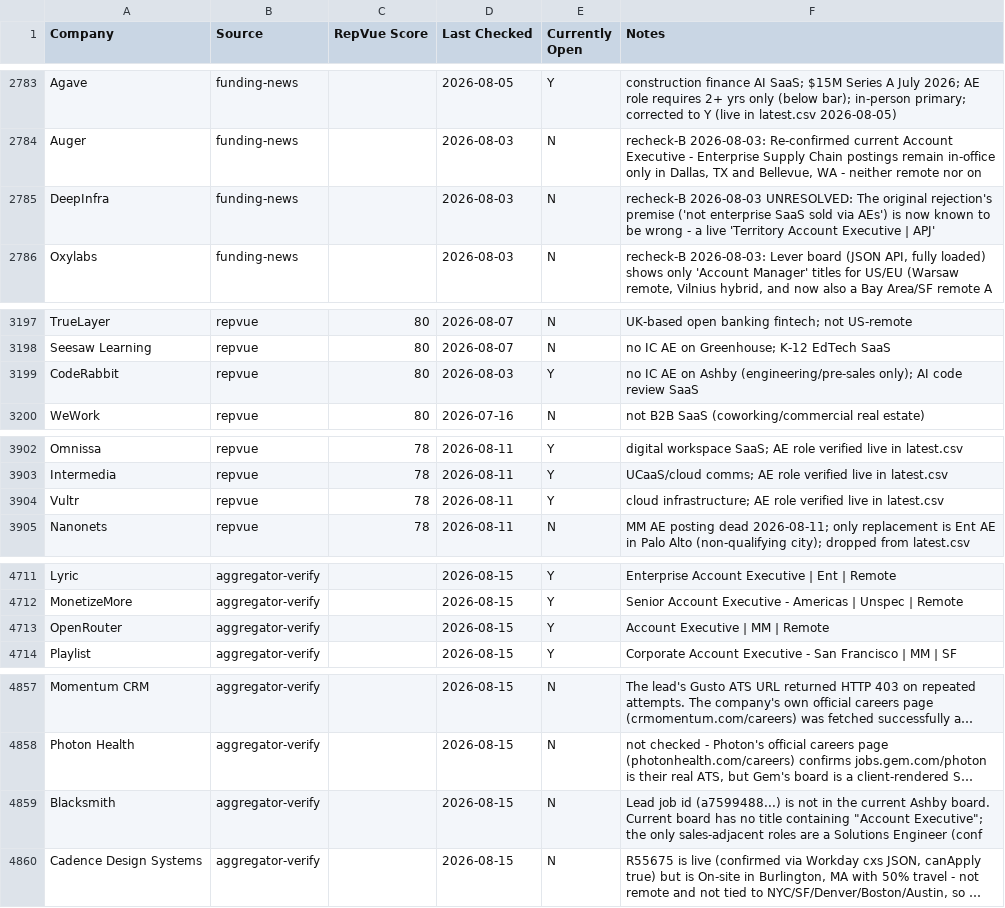
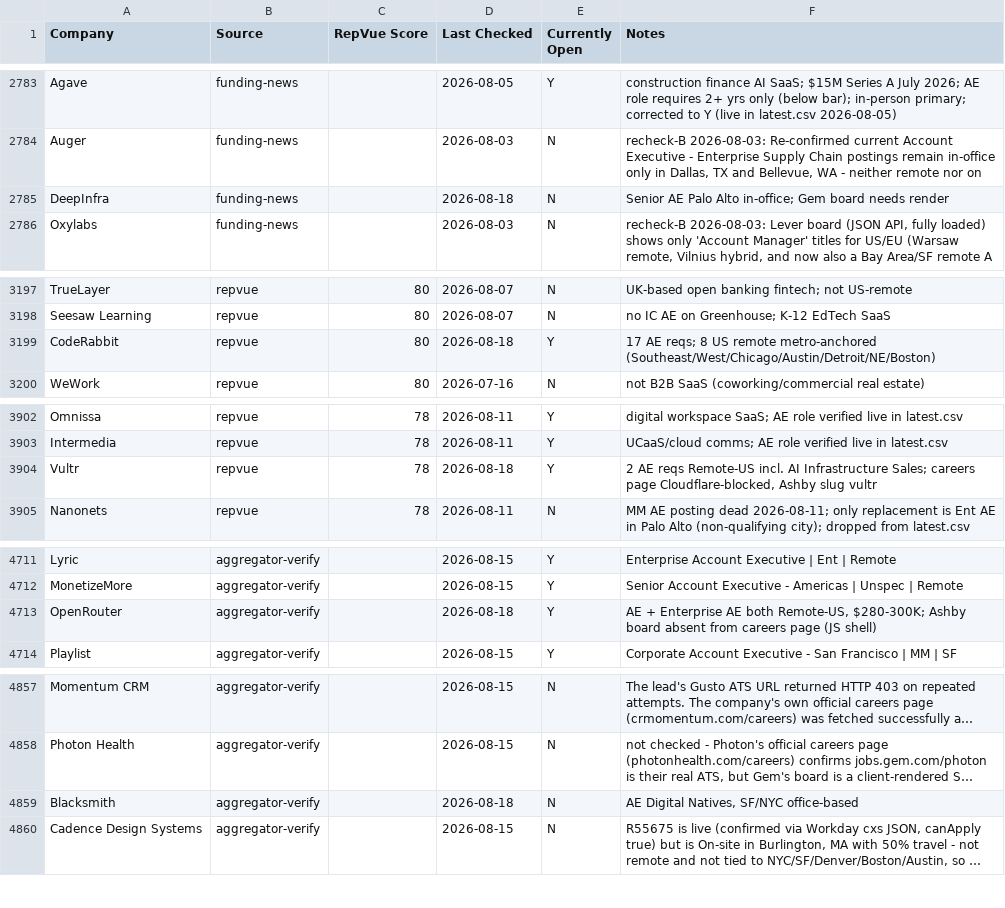
Before and after one commit to eric-hastie/remote-ae-job-hunt, a CSV file: data/claude_universe.csv, drawn as a sheet; only a part is shown, gaps mark what is left out; long unchanged cells end in …; the diff covers the shown part only; the diff names each change by its address in the sheet, - before the commit and + after, or states it on an @@ line.

```diff
--- a/data/claude_universe.csv
+++ b/data/claude_universe.csv
-D2785 (Last Checked): 2026-08-03
+D2785 (Last Checked): 2026-08-18
-F2785 (Notes): recheck-B 2026-08-03 UNRESOLVED: The original rejection's premise ('not enterprise SaaS sold via AEs') is now known to be wrong - a live 'Territory Account Executive | APJ'
+F2785 (Notes): Senior AE Palo Alto in-office; Gem board needs render
-D3199 (Last Checked): 2026-08-03
+D3199 (Last Checked): 2026-08-18
-F3199 (Notes): no IC AE on Ashby (engineering/pre-sales only); AI code review SaaS
+F3199 (Notes): 17 AE reqs; 8 US remote metro-anchored (Southeast/West/Chicago/Austin/Detroit/NE/Boston)
-D3904 (Last Checked): 2026-08-11
+D3904 (Last Checked): 2026-08-18
-F3904 (Notes): cloud infrastructure; AE role verified live in latest.csv
+F3904 (Notes): 2 AE reqs Remote-US incl. AI Infrastructure Sales; careers page Cloudflare-blocked, Ashby slug vultr
-D4713 (Last Checked): 2026-08-15
+D4713 (Last Checked): 2026-08-18
-F4713 (Notes): Account Executive | MM | Remote
+F4713 (Notes): AE + Enterprise AE both Remote-US, $280-300K; Ashby board absent from careers page (JS shell)
-D4859 (Last Checked): 2026-08-15
+D4859 (Last Checked): 2026-08-18
-F4859 (Notes): Lead job id (a7599488...) is not in the current Ashby board. Current board has no title containing "Account Executive"; the only sales-adjacent roles are a Solutions Engineer (conf
+F4859 (Notes): AE Digital Natives, SF/NYC office-based
```
Also changed, not shown: 9 added rows and 24 edited cells elsewhere in this file, data/latest.csv, 9 other files.
